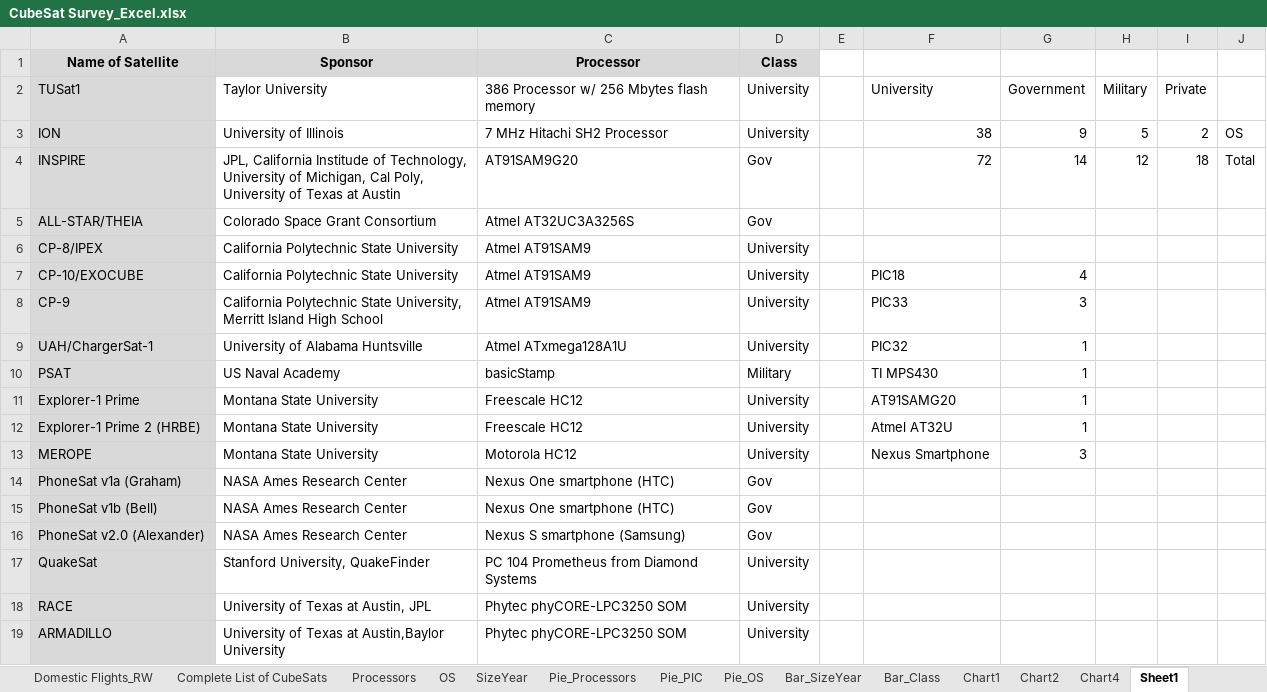
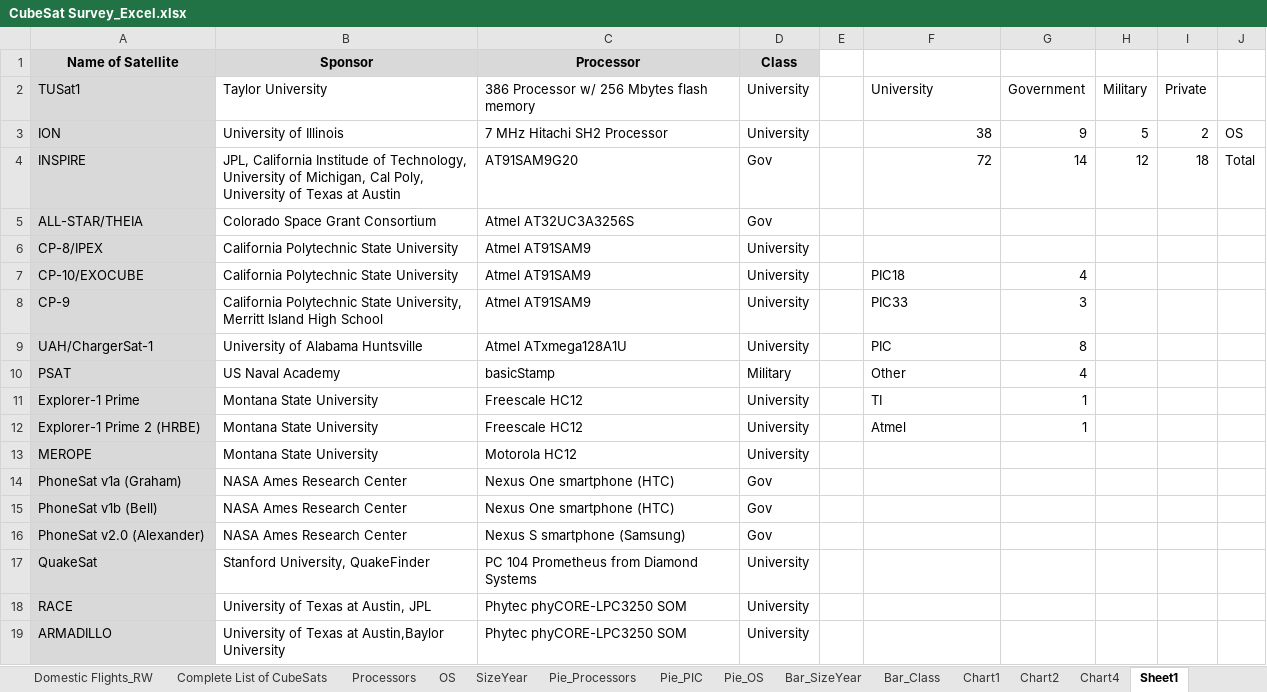
Before and after one commit to watsonryan/CubeSat, an Excel workbook: Lists/CubeSat Survey_Excel.xlsx, sheet Sheet1, drawn as a sheet; only a part is shown; values as stored, in another font and other column widths than the file's, no borders; the diff names each change by its address in the sheet, - before the commit and + after, or states it on an @@ line.

Commit message:
Updates to charts

```diff
--- a/Lists/CubeSat Survey_Excel.xlsx (sheet Sheet1)
+++ b/Lists/CubeSat Survey_Excel.xlsx (sheet Sheet1)
-F9: PIC32
+F9: PIC
-G9: 1
+G9: 8
-F10: TI MPS430
+F10: Other
-G10: 1
+G10: 4
-F11: AT91SAMG20
+F11: TI
-F12: Atmel AT32U
+F12: Atmel
-F13: Nexus Smartphone
+F13: (empty)
-G13: 3
+G13: (empty)
```
Also changed, not shown: sheet SizeYear, formulas that keep their value, charts or pictures.
